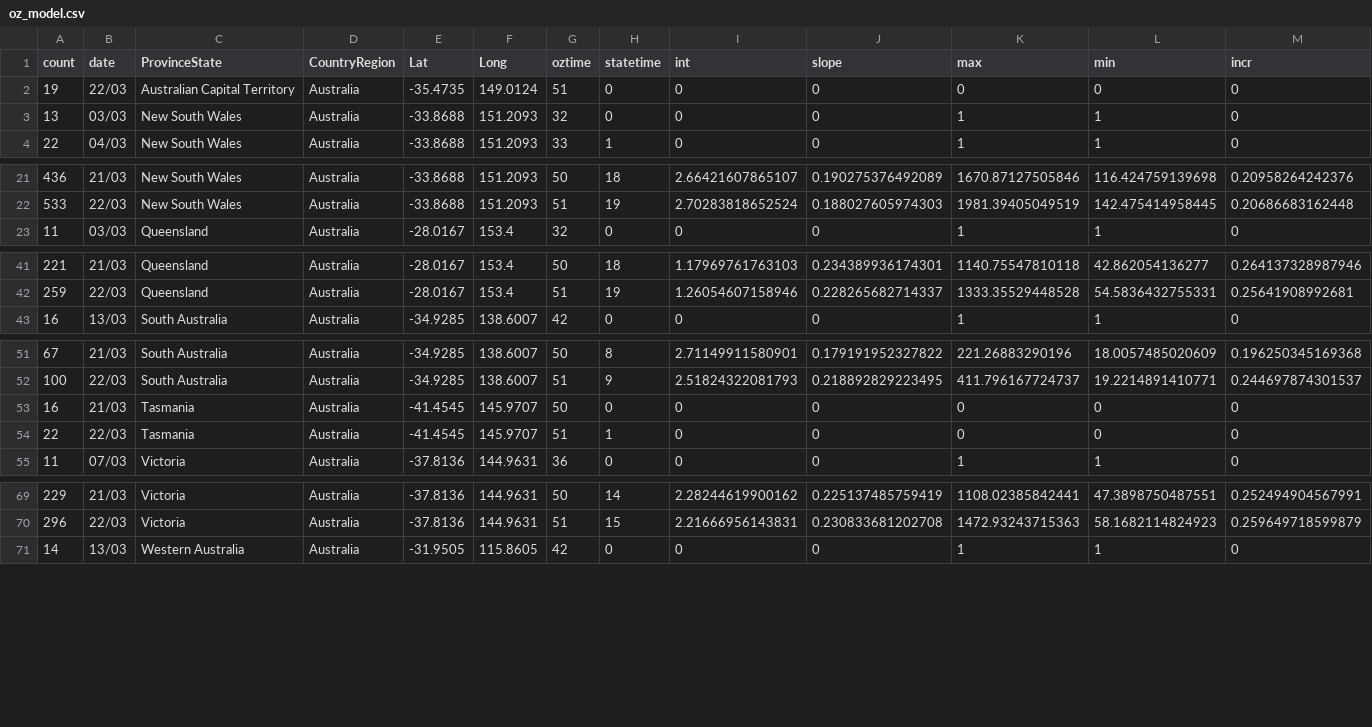
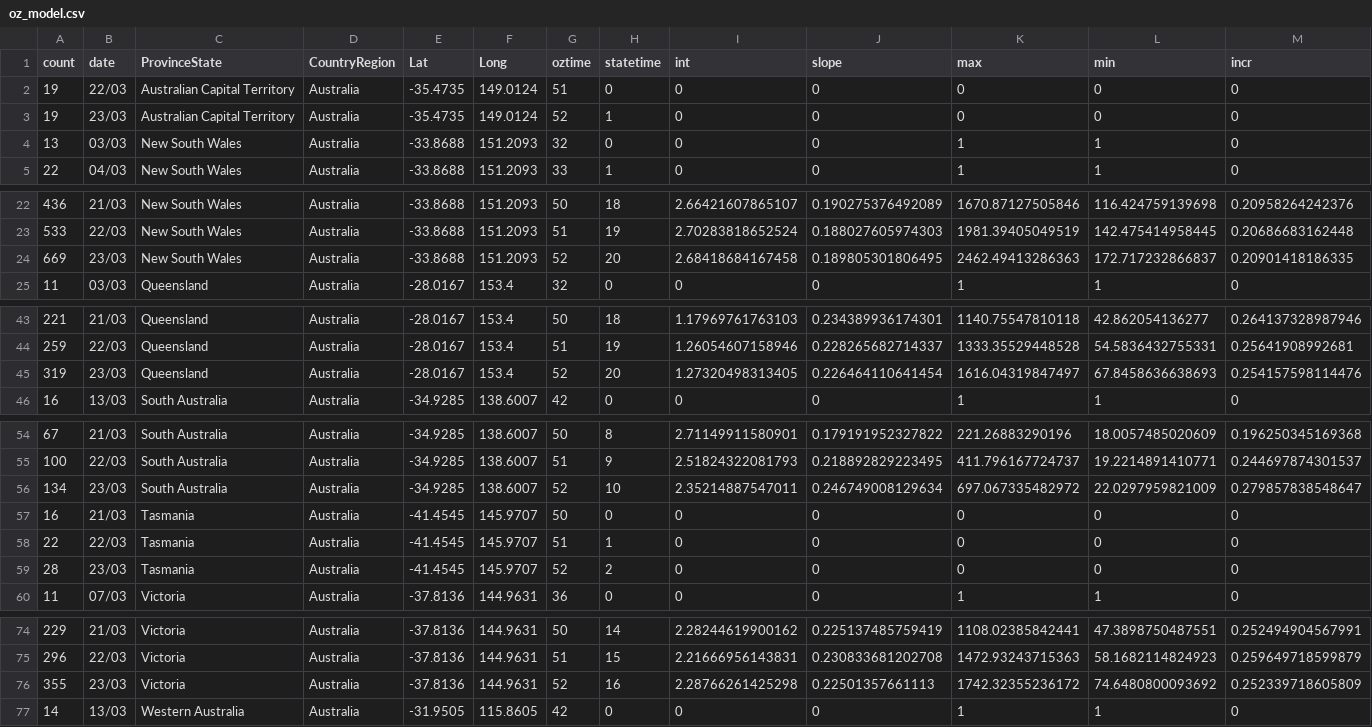
Before and after one commit to TimothyStaples/oz_covid_trajectory, a CSV file: oz_model.csv, drawn as a sheet; only a part is shown, gaps mark what is left out; rows hold the shown columns only; the diff covers the shown part only; the diff names each change by its address in the sheet, - before the commit and + after, or states it on an @@ line.

```diff
--- a/oz_model.csv
+++ b/oz_model.csv
+row 3: 19 | 23/03 | Australian Capital Territory | Australia | -35.4735 | 149.0124 | 52 | 1 | 0 | 0 | 0 | 0 | 0
+row 24: 669 | 23/03 | New South Wales | Australia | -33.8688 | 151.2093 | 52 | 20 | 2.68418684167458 | 0.189805301806495 | 2462.49413286363 | 172.717232866837 | 0.20901418186335
+row 45: 319 | 23/03 | Queensland | Australia | -28.0167 | 153.4 | 52 | 20 | 1.27320498313405 | 0.226464110641454 | 1616.04319847497 | 67.8458636638693 | 0.254157598114476
+row 56: 134 | 23/03 | South Australia | Australia | -34.9285 | 138.6007 | 52 | 10 | 2.35214887547011 | 0.246749008129634 | 697.067335482972 | 22.0297959821009 | 0.279857838548647
+row 59: 28 | 23/03 | Tasmania | Australia | -41.4545 | 145.9707 | 52 | 2 | 0 | 0 | 0 | 0 | 0
+row 76: 355 | 23/03 | Victoria | Australia | -37.8136 | 144.9631 | 52 | 16 | 2.28766261425298 | 0.22501357661113 | 1742.32355236172 | 74.6480800093692 | 0.252339718605809
```
Also changed, not shown: 1 added row elsewhere in this file, comp_models.csv, comp_slope.csv, 4 other files.
